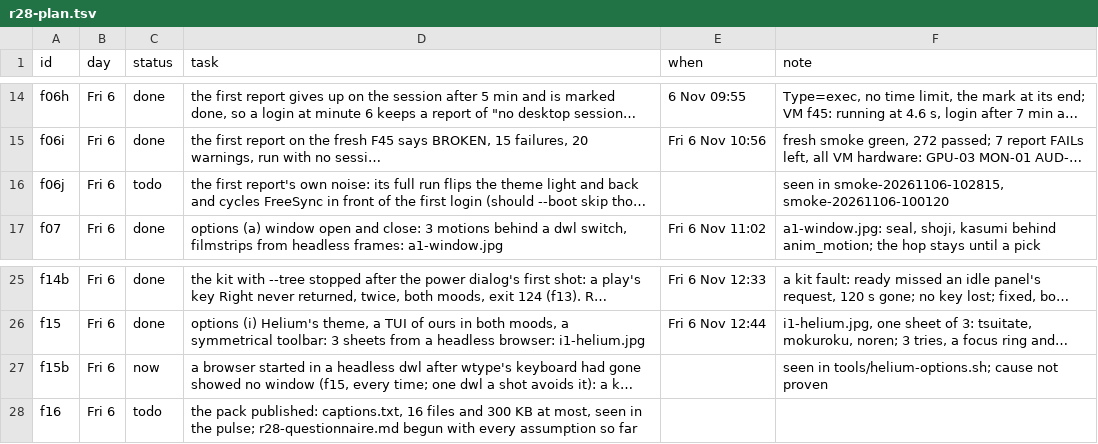
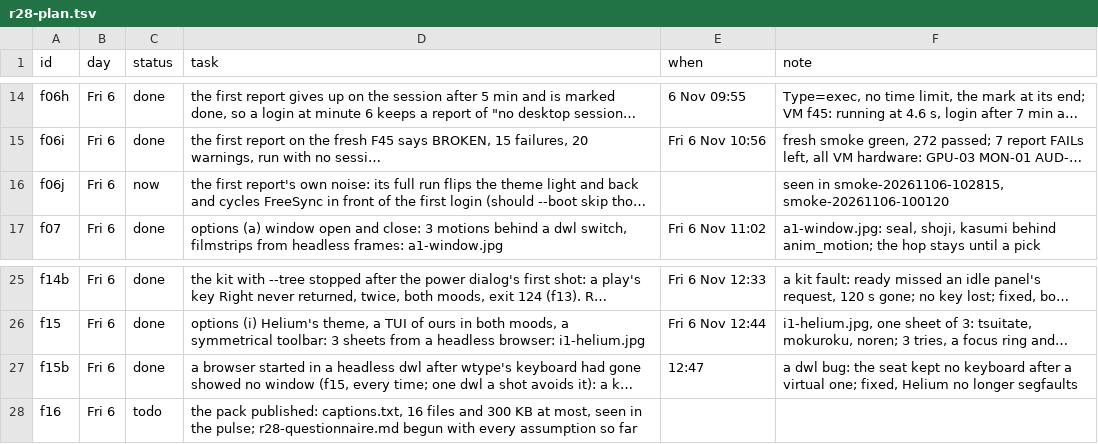
Before and after one commit to MoeDia/fedokawaii, a TSV file: .claude/notes/r28-plan.tsv, drawn as a sheet; only a part is shown, gaps mark what is left out; long unchanged cells end in …; the diff names each change by its address in the sheet, - before the commit and + after, or states it on an @@ line.

```diff
--- a/.claude/notes/r28-plan.tsv
+++ b/.claude/notes/r28-plan.tsv
-C16 (status): todo
+C16 (status): now
-C27 (status): now
+C27 (status): done
-E27 (when): (empty)
+E27 (when): 12:47
-F27 (note): seen in tools/helium-options.sh; cause not proven
+F27 (note): a dwl bug: the seat kept no keyboard after a virtual one; fixed, Helium no longer segfaults
```
Also changed, not shown: 5 other files.
